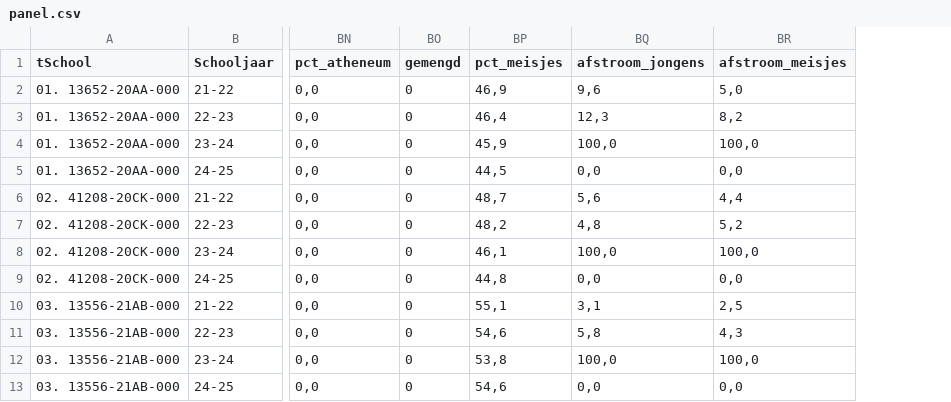
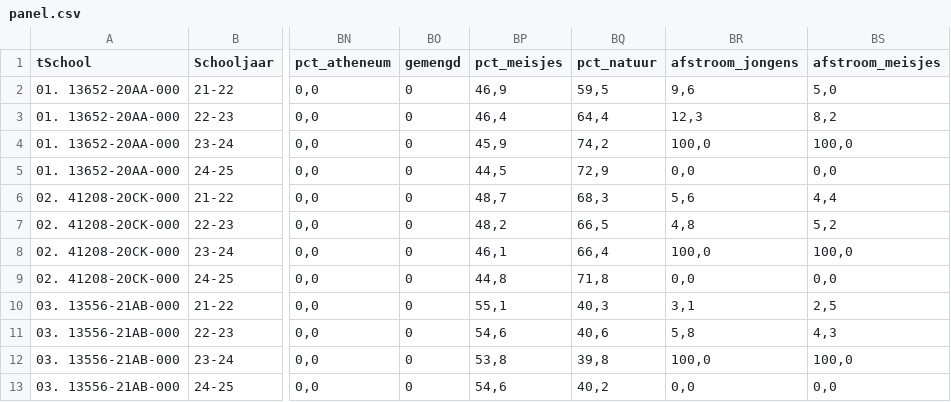
Before and after one commit to mwolters-cmyk/shzg-dashboard, a CSV file: data/panel.csv, drawn as a sheet; only a part is shown, gaps mark what is left out; the diff names each change by its address in the sheet, - before the commit and + after, or states it on an @@ line.

```diff
--- a/data/panel.csv
+++ b/data/panel.csv
+column BQ (pct_natuur), rows 2-13: 59,5 | 64,4 | 74,2 | 72,9 | 68,3 | 66,5 | 66,4 | 71,8 | 40,3 | 40,6 | 39,8 | 40,2
```
Also changed, not shown: 4 other files.
